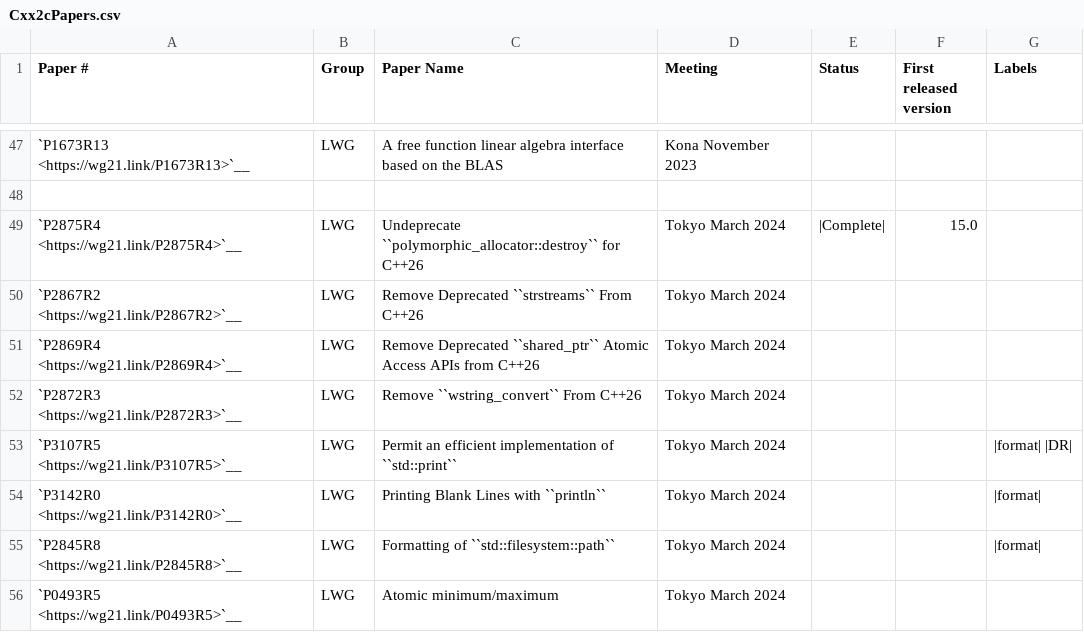
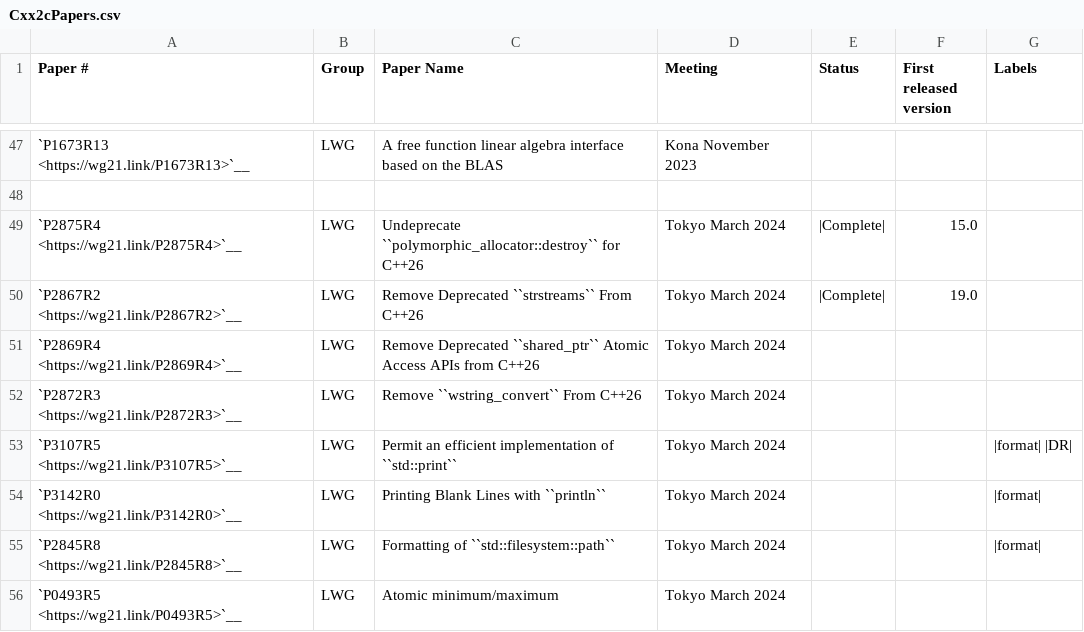
Before and after one commit to llvm-git-migration/llvm-project, a CSV file: libcxx/docs/Status/Cxx2cPapers.csv, drawn as a sheet; only a part is shown, gaps mark what is left out.

```diff
--- a/libcxx/docs/Status/Cxx2cPapers.csv
+++ b/libcxx/docs/Status/Cxx2cPapers.csv
@@ -49,3 +49,3 @@
 "`P2875R4 <https://wg21.link/P2875R4>`__","LWG","Undeprecate ``polymorphic_allocator::destroy`` for C++26","Tokyo March 2024","|Complete|","15.0",""
-"`P2867R2 <https://wg21.link/P2867R2>`__","LWG","Remove Deprecated ``strstreams`` From C++26","Tokyo March 2024","","",""
+"`P2867R2 <https://wg21.link/P2867R2>`__","LWG","Remove Deprecated ``strstreams`` From C++26","Tokyo March 2024","|Complete|","19.0",""
 "`P2869R4 <https://wg21.link/P2869R4>`__","LWG","Remove Deprecated ``shared_ptr`` Atomic Access APIs from C++26","Tokyo March 2024","","",""
```
Also changed, not shown: 48 other files.
